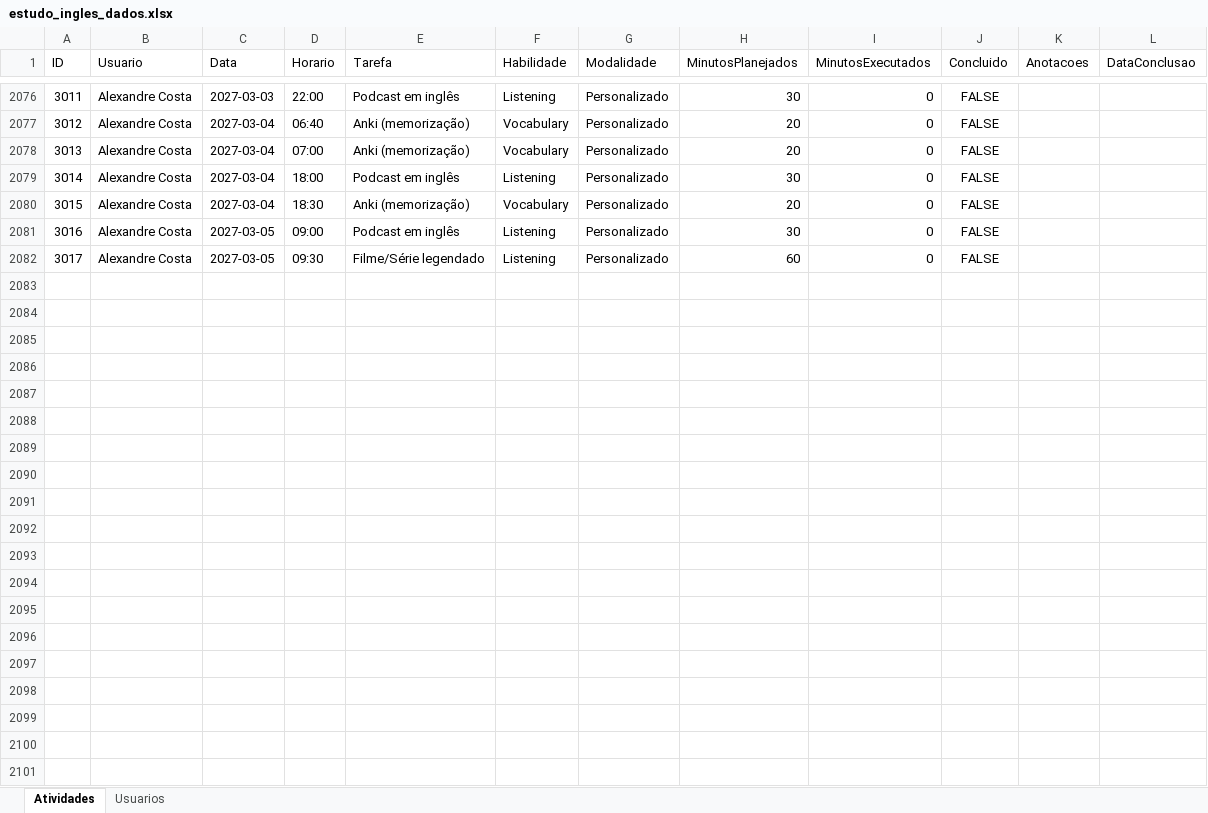
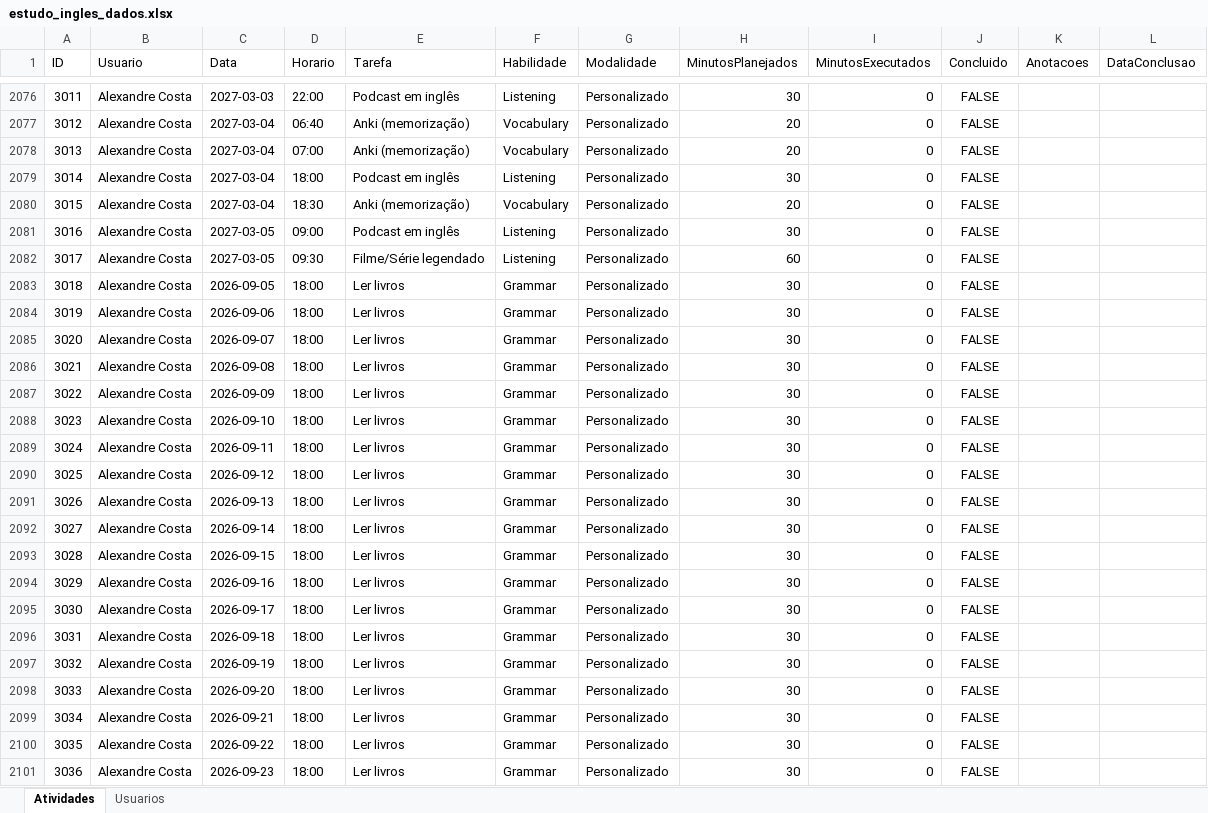
Before and after one commit to Jonh3456/englishdashboarddata, an Excel workbook: data/estudo_ingles_dados.xlsx, sheet Atividades, drawn as a sheet; only a part is shown, gaps mark what is left out; values as stored, in another font and other column widths than the file's, no borders; the diff covers the shown part only; the diff names each change by its address in the sheet, - before the commit and + after, or states it on an @@ line.

Commit message:
Adicionar atividade recorrente (Diariamente): Ler livros (Alexandre Costa) — 182 ocorrência(s)

```diff
--- a/data/estudo_ingles_dados.xlsx (sheet Atividades)
+++ b/data/estudo_ingles_dados.xlsx (sheet Atividades)
+row 2083: 3018 | Alexandre Costa | 2026-09-05 | 18:00 | Ler livros | Grammar | Personalizado | 30 | 0 | FALSE
+row 2084: 3019 | Alexandre Costa | 2026-09-06 | 18:00 | Ler livros | Grammar | Personalizado | 30 | 0 | FALSE
+row 2085: 3020 | Alexandre Costa | 2026-09-07 | 18:00 | Ler livros | Grammar | Personalizado | 30 | 0 | FALSE
+row 2086: 3021 | Alexandre Costa | 2026-09-08 | 18:00 | Ler livros | Grammar | Personalizado | 30 | 0 | FALSE
+row 2087: 3022 | Alexandre Costa | 2026-09-09 | 18:00 | Ler livros | Grammar | Personalizado | 30 | 0 | FALSE
+row 2088: 3023 | Alexandre Costa | 2026-09-10 | 18:00 | Ler livros | Grammar | Personalizado | 30 | 0 | FALSE
+row 2089: 3024 | Alexandre Costa | 2026-09-11 | 18:00 | Ler livros | Grammar | Personalizado | 30 | 0 | FALSE
+row 2090: 3025 | Alexandre Costa | 2026-09-12 | 18:00 | Ler livros | Grammar | Personalizado | 30 | 0 | FALSE
+row 2091: 3026 | Alexandre Costa | 2026-09-13 | 18:00 | Ler livros | Grammar | Personalizado | 30 | 0 | FALSE
+row 2092: 3027 | Alexandre Costa | 2026-09-14 | 18:00 | Ler livros | Grammar | Personalizado | 30 | 0 | FALSE
+row 2093: 3028 | Alexandre Costa | 2026-09-15 | 18:00 | Ler livros | Grammar | Personalizado | 30 | 0 | FALSE
+row 2094: 3029 | Alexandre Costa | 2026-09-16 | 18:00 | Ler livros | Grammar | Personalizado | 30 | 0 | FALSE
+row 2095: 3030 | Alexandre Costa | 2026-09-17 | 18:00 | Ler livros | Grammar | Personalizado | 30 | 0 | FALSE
+row 2096: 3031 | Alexandre Costa | 2026-09-18 | 18:00 | Ler livros | Grammar | Personalizado | 30 | 0 | FALSE
+row 2097: 3032 | Alexandre Costa | 2026-09-19 | 18:00 | Ler livros | Grammar | Personalizado | 30 | 0 | FALSE
+row 2098: 3033 | Alexandre Costa | 2026-09-20 | 18:00 | Ler livros | Grammar | Personalizado | 30 | 0 | FALSE
+row 2099: 3034 | Alexandre Costa | 2026-09-21 | 18:00 | Ler livros | Grammar | Personalizado | 30 | 0 | FALSE
+row 2100: 3035 | Alexandre Costa | 2026-09-22 | 18:00 | Ler livros | Grammar | Personalizado | 30 | 0 | FALSE
+row 2101: 3036 | Alexandre Costa | 2026-09-23 | 18:00 | Ler livros | Grammar | Personalizado | 30 | 0 | FALSE
```
Also changed, not shown: 163 added rows elsewhere in this sheet.
